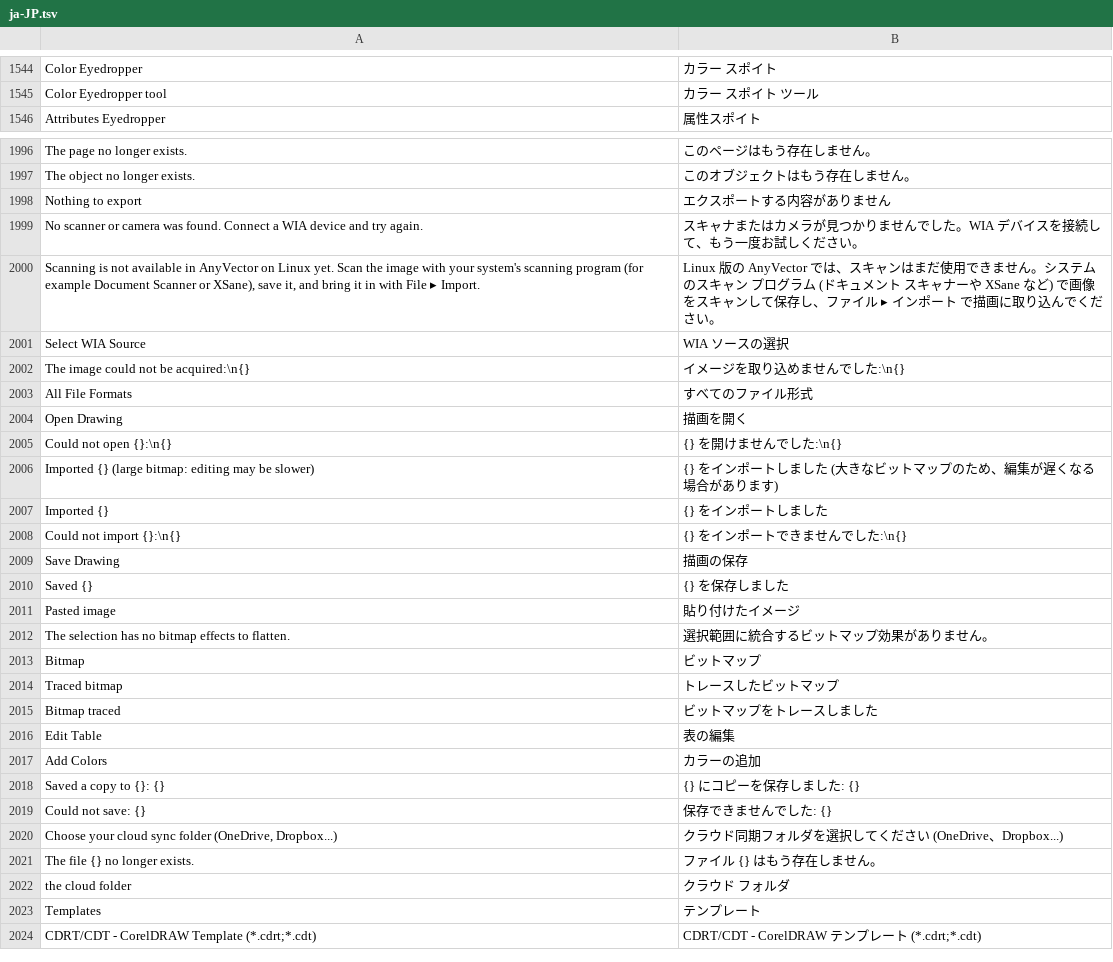
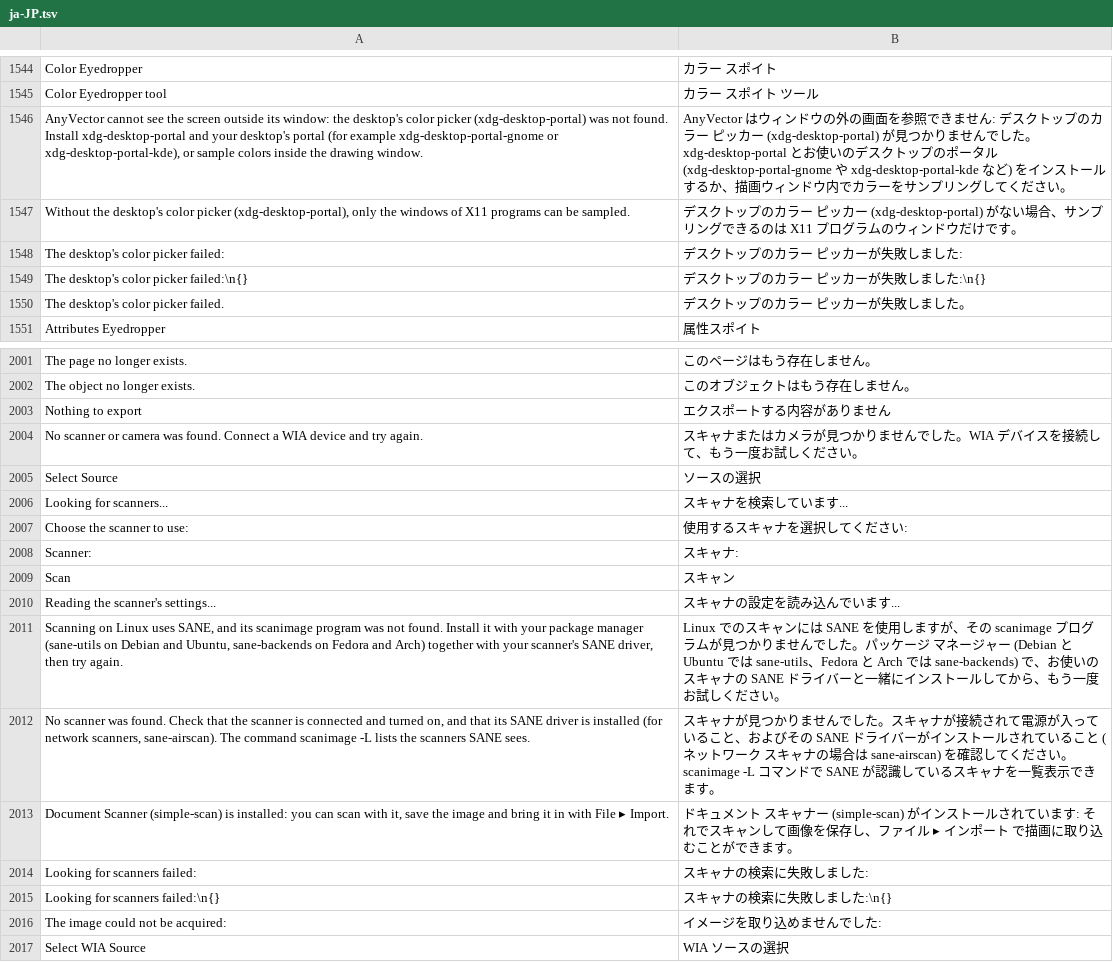
Before and after one commit to toim22/AnyVector, a TSV file: crates/anyvector/assets/i18n/ja-JP.tsv, drawn as a sheet; only a part is shown, gaps mark what is left out; the shorter side is filled out with more unchanged rows.

Commit message:
Linux: translations of the eyedropper and scanning strings

```diff
--- a/crates/anyvector/assets/i18n/ja-JP.tsv
+++ b/crates/anyvector/assets/i18n/ja-JP.tsv
@@ -1545,2 +1545,7 @@ Color Eyedropper	カラー スポイト
 Color Eyedropper tool	カラー スポイト ツール
+AnyVector cannot see the screen outside its window: the desktop's color picker (xdg-desktop-portal) was not found. Install xdg-desktop-portal and your desktop's portal (for example xdg-desktop-portal-gnome or xdg-desktop-portal-kde), or sample colors inside the drawing window.	AnyVector はウィンドウの外の画面を参照できません: デスクトップのカラー ピッカー (xdg-desktop-portal) が見つかりませんでした。xdg-desktop-portal とお使いのデスクトップのポータル (xdg-desktop-portal-gnome や xdg-desktop-portal-kde など) をインストールするか、描画ウィンドウ内でカラーをサンプリングしてください。
+Without the desktop's color picker (xdg-desktop-portal), only the windows of X11 programs can be sampled.	デスクトップのカラー ピッカー (xdg-desktop-portal) がない場合、サンプリングできるのは X11 プログラムのウィンドウだけです。
+The desktop's color picker failed:	デスクトップのカラー ピッカーが失敗しました:
+The desktop's color picker failed:\n{}	デスクトップのカラー ピッカーが失敗しました:\n{}
+The desktop's color picker failed.	デスクトップのカラー ピッカーが失敗しました。
 Attributes Eyedropper	属性スポイト
@@ -1999,3 +2004,14 @@ Nothing to export	エクスポートする内容がありません
 No scanner or camera was found. Connect a WIA device and try again.	スキャナまたはカメラが見つかりませんでした。WIA デバイスを接続して、もう一度お試しください。
-Scanning is not available in AnyVector on Linux yet. Scan the image with your system's scanning program (for example Document Scanner or XSane), save it, and bring it in with File ▸ Import.	Linux 版の AnyVector では、スキャンはまだ使用できません。システムのスキャン プログラム (ドキュメント スキャナーや XSane など) で画像をスキャンして保存し、ファイル ▸ インポート で描画に取り込んでください。
+Select Source	ソースの選択
+Looking for scanners...	スキャナを検索しています...
+Choose the scanner to use:	使用するスキャナを選択してください:
+Scanner:	スキャナ:
+Scan	スキャン
+Reading the scanner's settings...	スキャナの設定を読み込んでいます...
+Scanning on Linux uses SANE, and its scanimage program was not found. Install it with your package manager (sane-utils on Debian and Ubuntu, sane-backends on Fedora and Arch) together with your scanner's SANE driver, then try again.	Linux でのスキャンには SANE を使用しますが、その scanimage プログラムが見つかりませんでした。パッケージ マネージャー (Debian と Ubuntu では sane-utils、Fedora と Arch では sane-backends) で、お使いのスキャナの SANE ドライバーと一緒にインストールしてから、もう一度お試しください。
+No scanner was found. Check that the scanner is connected and turned on, and that its SANE driver is installed (for network scanners, sane-airscan). The command scanimage -L lists the scanners SANE sees.	スキャナが見つかりませんでした。スキャナが接続されて電源が入っていること、およびその SANE ドライバーがインストールされていること (ネットワーク スキャナの場合は sane-airscan) を確認してください。scanimage -L コマンドで SANE が認識しているスキャナを一覧表示できます。
+Document Scanner (simple-scan) is installed: you can scan with it, save the image and bring it in with File ▸ Import.	ドキュメント スキャナー (simple-scan) がインストールされています: それでスキャンして画像を保存し、ファイル ▸ インポート で描画に取り込むことができます。
+Looking for scanners failed:	スキャナの検索に失敗しました:
+Looking for scanners failed:\n{}	スキャナの検索に失敗しました:\n{}
+The image could not be acquired:	イメージを取り込めませんでした:
 Select WIA Source	WIA ソースの選択
```
Also changed, not shown: crates/anyvector/assets/i18n/de-DE.tsv, crates/anyvector/assets/i18n/fr-FR.tsv, 15 other files.
